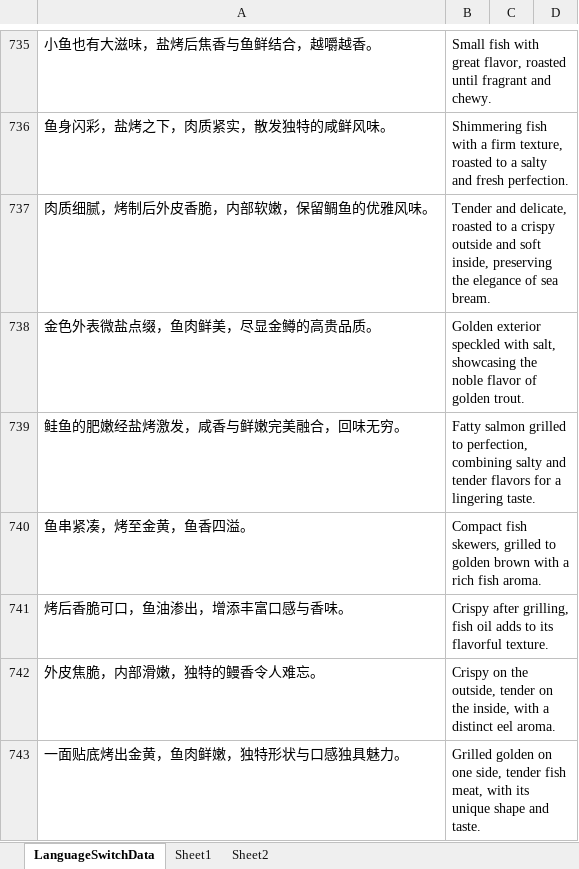
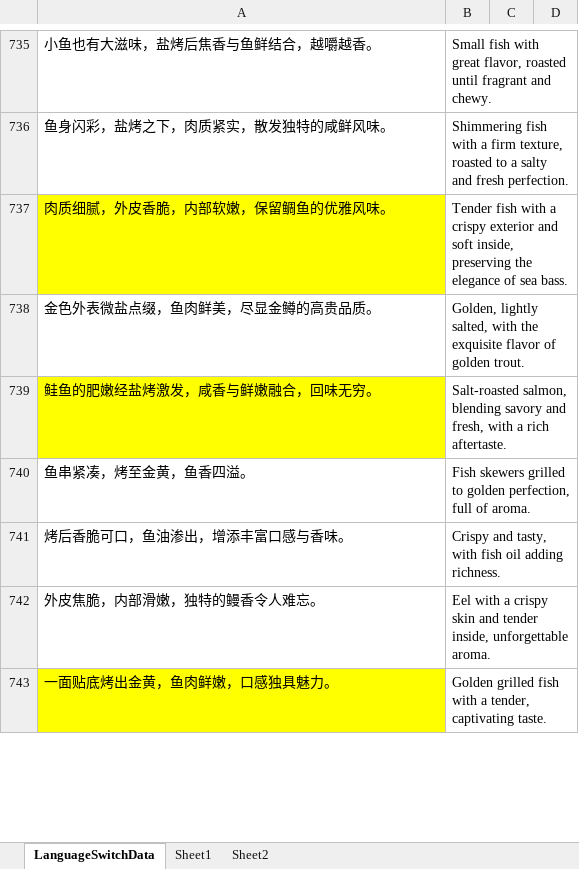
Before and after one commit to shanflyer/Rune-Factory, an Excel workbook: Datas/LanguageSwitchDataList.xlsx, sheet LanguageSwitchData, drawn as a sheet; only a part is shown, gaps mark what is left out; values as stored, in another font and other column widths than the file's, no borders; conditional formats not drawn; removed rows and columns are numbered as before the commit, all else as after; the diff covers the shown part only; the diff names each change by its address in the sheet, - before the commit and + after, or states it on an @@ line.

```diff
--- a/Datas/LanguageSwitchDataList.xlsx (sheet LanguageSwitchData)
+++ b/Datas/LanguageSwitchDataList.xlsx (sheet LanguageSwitchData)
-A737: 肉质细腻，烤制后外皮香脆，内部软嫩，保留鲷鱼的优雅风味。
+A737: 肉质细腻，外皮香脆，内部软嫩，保留鲷鱼的优雅风味。
-A737 fill: none
+A737 fill: #FFFF00
-B737: Tender and delicate, roasted to a crispy outside and soft inside, preserving the elegance of sea bream.
+B737: Tender fish with a crispy exterior and soft inside, preserving the elegance of sea bass.
-B738: Golden exterior speckled with salt, showcasing the noble flavor of…
+B738: Golden, lightly salted, with the exquisite flavor of…
-A739: 鲑鱼的肥嫩经盐烤激发，咸香与鲜嫩完美融合，回味无穷。
+A739: 鲑鱼的肥嫩经盐烤激发，咸香与鲜嫩融合，回味无穷。
-A739 fill: none
+A739 fill: #FFFF00
-B739: Fatty salmon grilled to perfection, combining salty and tender flavors for a lingering taste.
+B739: Salt-roasted salmon, blending savory and fresh, with a rich aftertaste.
-B740: Compact fish skewers, grilled to golden brown with a rich fish aroma.
+B740: Fish skewers grilled to golden perfection, full of aroma.
-B741: Crispy after grilling, fish oil adds to its flavorful texture.
+B741: Crispy and tasty, with fish oil adding richness.
-B742: Crispy on the outside, tender on the inside, with a distinct eel aroma.
+B742: Eel with a crispy skin and tender inside, unforgettable aroma.
-row 743: 一面贴底烤出金黄，鱼肉鲜嫩，独特形状与口感独具魅力。 | Grilled golden on one side, tender fish meat, with its unique shape and taste.
+row 743: 一面贴底烤出金黄，鱼肉鲜嫩，口感独具魅力。 | Golden grilled fish with a tender, captivating taste.
```
Also changed, not shown: 8 added rows, 8 removed rows, 39 edited cells and cell formats elsewhere in this sheet, Assets/Editor/DataDic/Data.xlsx, Datas/ItemData.xlsx, 22 other files.
